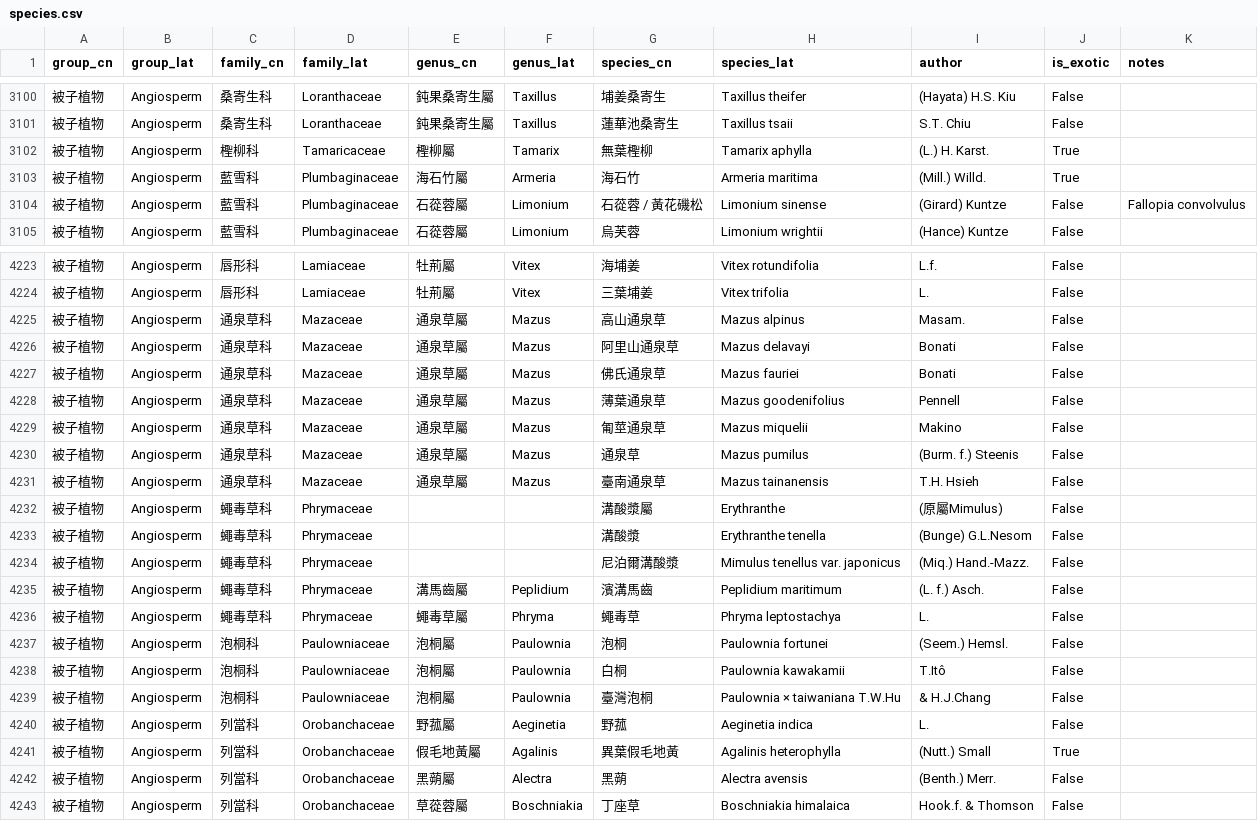
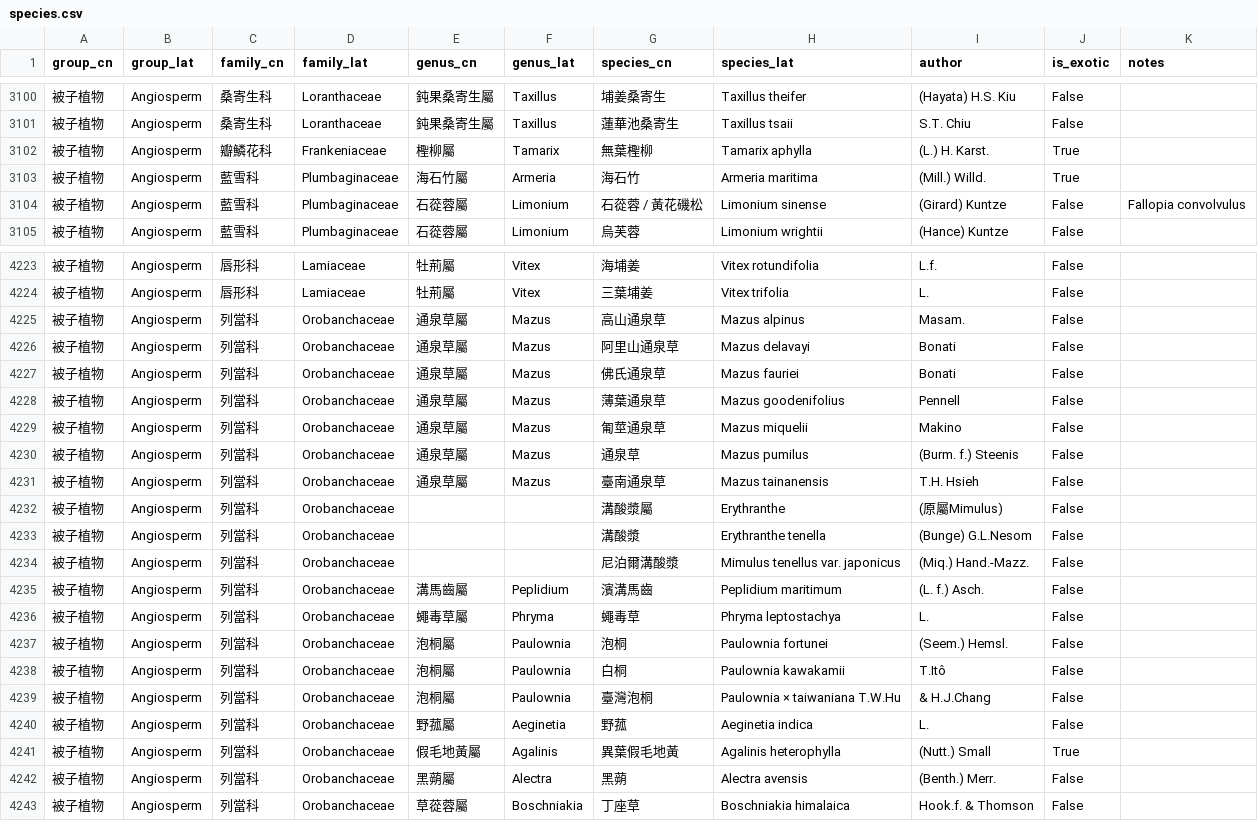
Before and after one commit to Bahamutzerox/taiwan-seed-plants, a CSV file: data/species.csv, drawn as a sheet; only a part is shown, gaps mark what is left out.

```diff
--- a/data/species.csv
+++ b/data/species.csv
@@ -3101,3 +3101,3 @@ group_cn,group_lat,family_cn,family_lat,genus_cn,genus_lat,species_cn,species_la
 被子植物,Angiosperm,桑寄生科,Loranthaceae,鈍果桑寄生屬,Taxillus,蓮華池桑寄生,Taxillus tsaii,S.T. Chiu,False,
-被子植物,Angiosperm,檉柳科,Tamaricaceae,檉柳屬,Tamarix,無葉檉柳,Tamarix aphylla,(L.) H. Karst.,True,
+被子植物,Angiosperm,瓣鱗花科,Frankeniaceae,檉柳屬,Tamarix,無葉檉柳,Tamarix aphylla,(L.) H. Karst.,True,
 被子植物,Angiosperm,藍雪科,Plumbaginaceae,海石竹屬,Armeria,海石竹,Armeria maritima,(Mill.) Willd.,True,
@@ -4224,17 +4224,17 @@ group_cn,group_lat,family_cn,family_lat,genus_cn,genus_lat,species_cn,species_la
 被子植物,Angiosperm,唇形科,Lamiaceae,牡荊屬,Vitex,三葉埔姜,Vitex trifolia,L.,False,
-被子植物,Angiosperm,通泉草科,Mazaceae,通泉草屬,Mazus,高山通泉草,Mazus alpinus,Masam.,False,
-被子植物,Angiosperm,通泉草科,Mazaceae,通泉草屬,Mazus,阿里山通泉草,Mazus delavayi,Bonati,False,
-被子植物,Angiosperm,通泉草科,Mazaceae,通泉草屬,Mazus,佛氏通泉草,Mazus fauriei,Bonati,False,
-被子植物,Angiosperm,通泉草科,Mazaceae,通泉草屬,Mazus,薄葉通泉草,Mazus goodenifolius,Pennell,False,
-被子植物,Angiosperm,通泉草科,Mazaceae,通泉草屬,Mazus,匍莖通泉草,Mazus miquelii,Makino,False,
-被子植物,Angiosperm,通泉草科,Mazaceae,通泉草屬,Mazus,通泉草,Mazus pumilus,(Burm. f.) Steenis,False,
-被子植物,Angiosperm,通泉草科,Mazaceae,通泉草屬,Mazus,臺南通泉草,Mazus tainanensis,T.H. Hsieh,False,
-被子植物,Angiosperm,蠅毒草科,Phrymaceae,,,溝酸漿屬,Erythranthe,(原屬Mimulus),False,
-被子植物,Angiosperm,蠅毒草科,Phrymaceae,,,溝酸漿,Erythranthe tenella,(Bunge) G.L.Nesom,False,
-被子植物,Angiosperm,蠅毒草科,Phrymaceae,,,尼泊爾溝酸漿,Mimulus tenellus var. japonicus,(Miq.) Hand.-Mazz.,False,
-被子植物,Angiosperm,蠅毒草科,Phrymaceae,溝馬齒屬,Peplidium,濱溝馬齒,Peplidium maritimum,(L. f.) Asch.,False,
-被子植物,Angiosperm,蠅毒草科,Phrymaceae,蠅毒草屬,Phryma,蠅毒草,Phryma leptostachya,L.,False,
-被子植物,Angiosperm,泡桐科,Paulowniaceae,泡桐屬,Paulownia,泡桐,Paulownia fortunei,(Seem.) Hemsl.,False,
-被子植物,Angiosperm,泡桐科,Paulowniaceae,泡桐屬,Paulownia,白桐,Paulownia kawakamii,T.Itô,False,
-被子植物,Angiosperm,泡桐科,Paulowniaceae,泡桐屬,Paulownia,臺灣泡桐,Paulownia × taiwaniana T.W.Hu,& H.J.Chang,False,
+被子植物,Angiosperm,列當科,Orobanchaceae,通泉草屬,Mazus,高山通泉草,Mazus alpinus,Masam.,False,
+被子植物,Angiosperm,列當科,Orobanchaceae,通泉草屬,Mazus,阿里山通泉草,Mazus delavayi,Bonati,False,
+被子植物,Angiosperm,列當科,Orobanchaceae,通泉草屬,Mazus,佛氏通泉草,Mazus fauriei,Bonati,False,
+被子植物,Angiosperm,列當科,Orobanchaceae,通泉草屬,Mazus,薄葉通泉草,Mazus goodenifolius,Pennell,False,
+被子植物,Angiosperm,列當科,Orobanchaceae,通泉草屬,Mazus,匍莖通泉草,Mazus miquelii,Makino,False,
+被子植物,Angiosperm,列當科,Orobanchaceae,通泉草屬,Mazus,通泉草,Mazus pumilus,(Burm. f.) Steenis,False,
+被子植物,Angiosperm,列當科,Orobanchaceae,通泉草屬,Mazus,臺南通泉草,Mazus tainanensis,T.H. Hsieh,False,
+被子植物,Angiosperm,列當科,Orobanchaceae,,,溝酸漿屬,Erythranthe,(原屬Mimulus),False,
+被子植物,Angiosperm,列當科,Orobanchaceae,,,溝酸漿,Erythranthe tenella,(Bunge) G.L.Nesom,False,
+被子植物,Angiosperm,列當科,Orobanchaceae,,,尼泊爾溝酸漿,Mimulus tenellus var. japonicus,(Miq.) Hand.-Mazz.,False,
+被子植物,Angiosperm,列當科,Orobanchaceae,溝馬齒屬,Peplidium,濱溝馬齒,Peplidium maritimum,(L. f.) Asch.,False,
+被子植物,Angiosperm,列當科,Orobanchaceae,蠅毒草屬,Phryma,蠅毒草,Phryma leptostachya,L.,False,
+被子植物,Angiosperm,列當科,Orobanchaceae,泡桐屬,Paulownia,泡桐,Paulownia fortunei,(Seem.) Hemsl.,False,
+被子植物,Angiosperm,列當科,Orobanchaceae,泡桐屬,Paulownia,白桐,Paulownia kawakamii,T.Itô,False,
+被子植物,Angiosperm,列當科,Orobanchaceae,泡桐屬,Paulownia,臺灣泡桐,Paulownia × taiwaniana T.W.Hu,& H.J.Chang,False,
 被子植物,Angiosperm,列當科,Orobanchaceae,野菰屬,Aeginetia,野菰,Aeginetia indica,L.,False,
```
Also changed, not shown: 2 other files.
